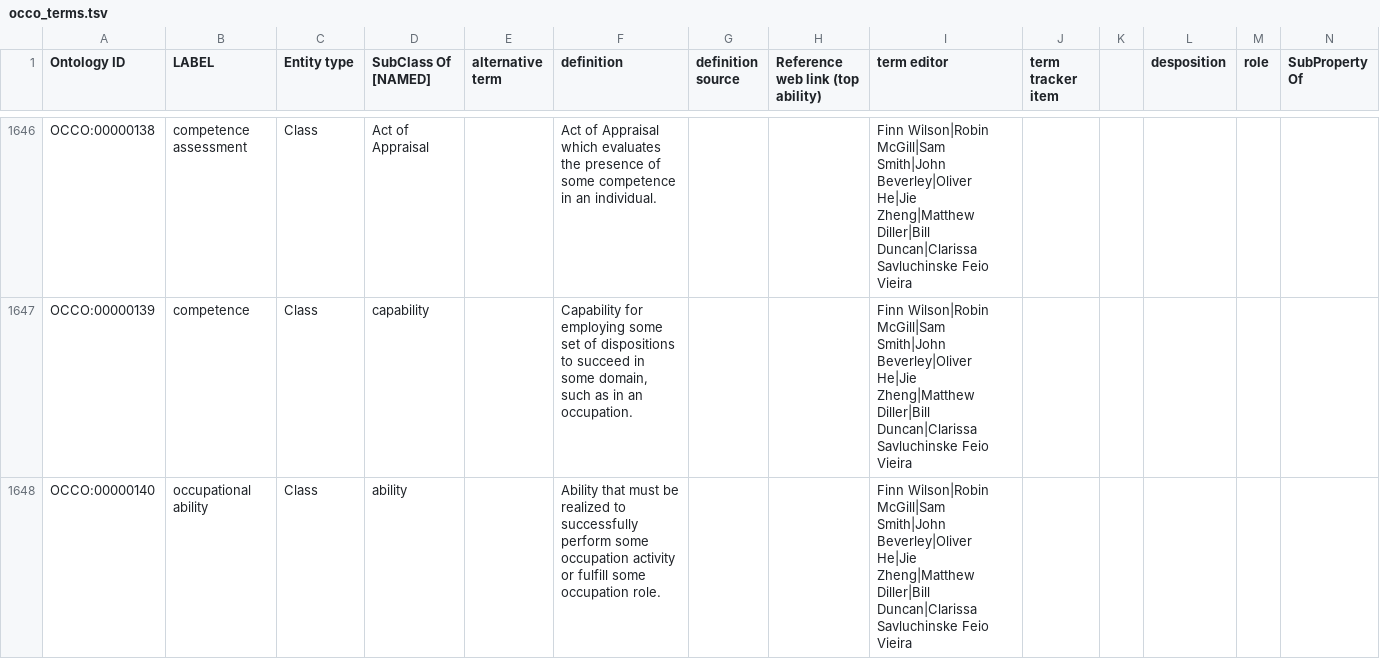
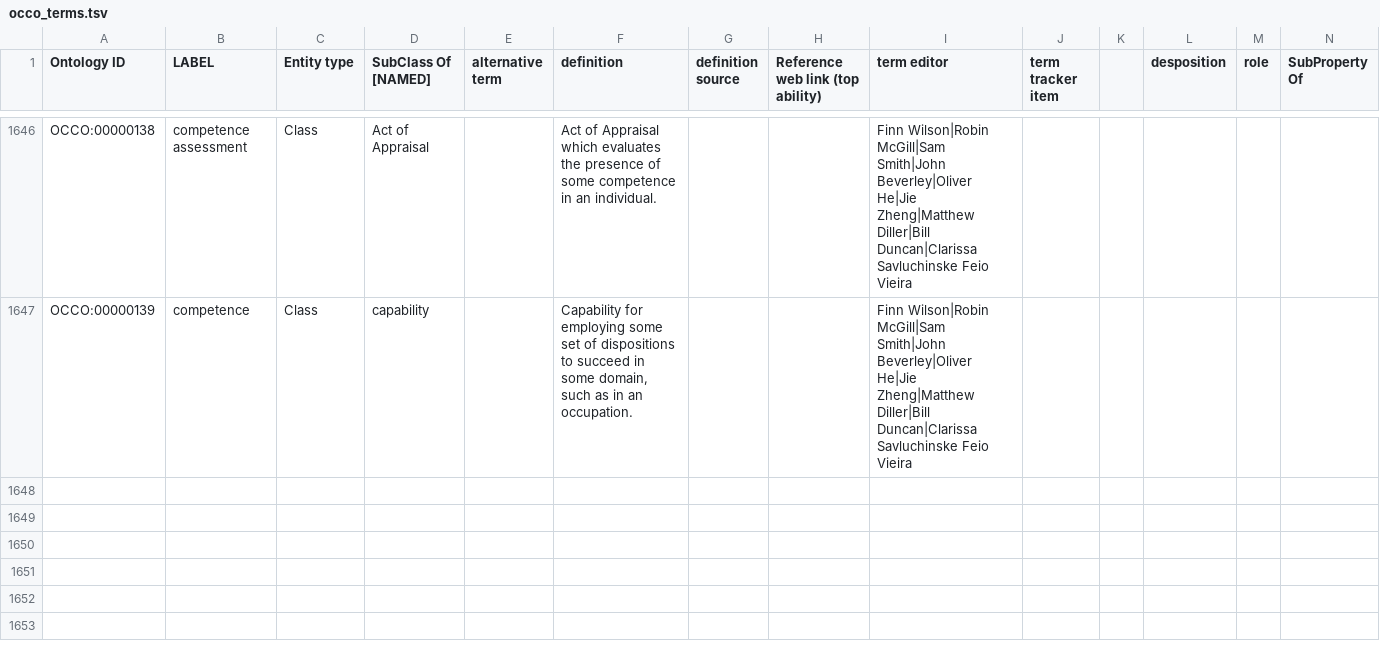
Before and after one commit to Occupation-Ontology/OccO, a TSV file: src/ontology/Templates/occo_terms.tsv, drawn as a sheet; only a part is shown, gaps mark what is left out; rows hold the shown columns only; the diff covers the shown part only; the diff names each change by its address in the sheet, - before the commit and + after, or states it on an @@ line.

```diff
--- a/src/ontology/Templates/occo_terms.tsv
+++ b/src/ontology/Templates/occo_terms.tsv
-row 1648: OCCO:00000140 | occupational ability | Class | ability |  | Ability that must be realized to successfully perform some occupation activity or fulfill some occupation role. |  |  | Finn Wilson|Robin McGill|Sam Smith|John Beverley|Oliver He|Jie Zheng|Matthew Diller|Bill Duncan|Clarissa Savluchinske Feio Vieira
```
Also changed, not shown: 1 removed row and 1 edited cell elsewhere in this file, 1 other file.
